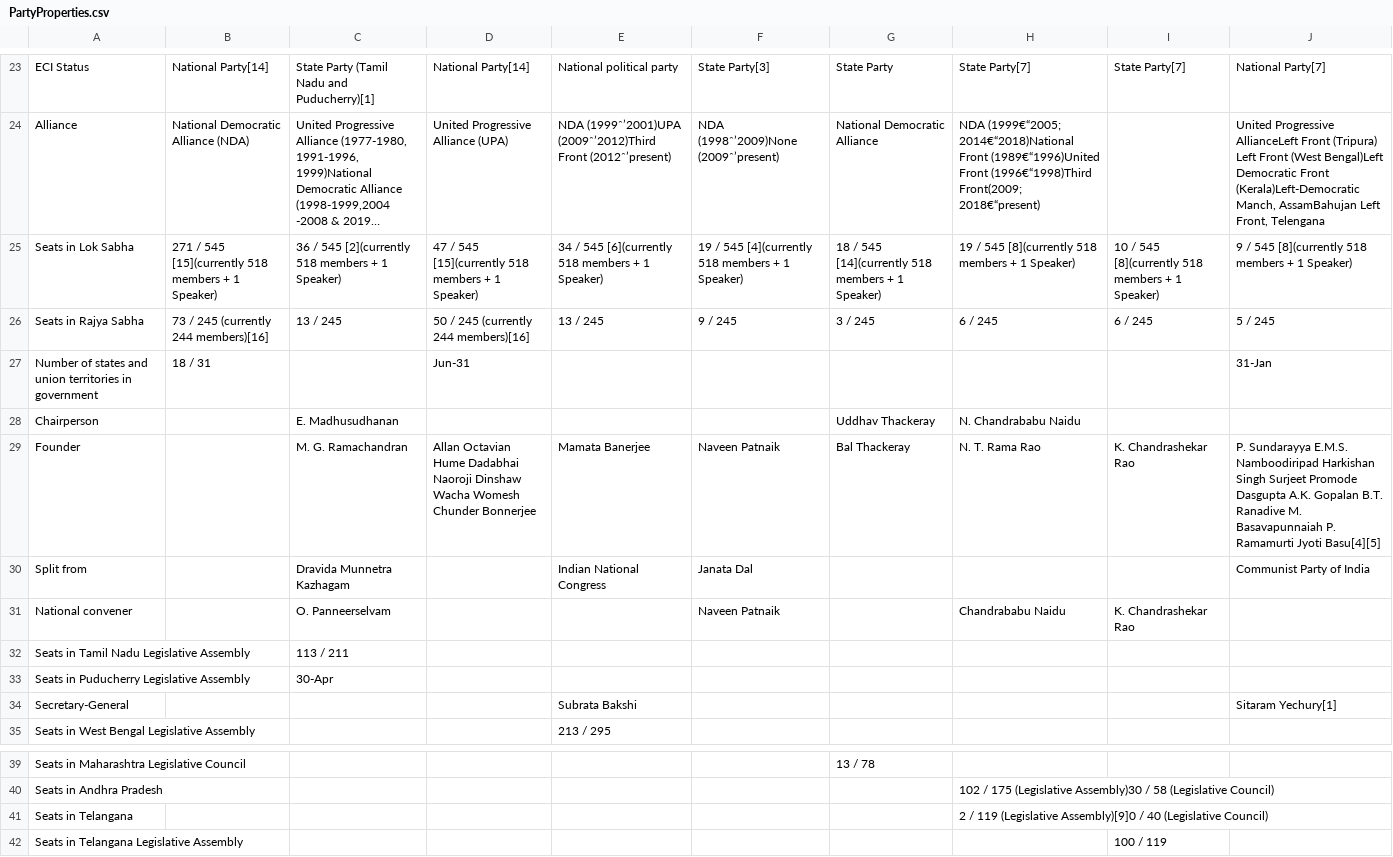
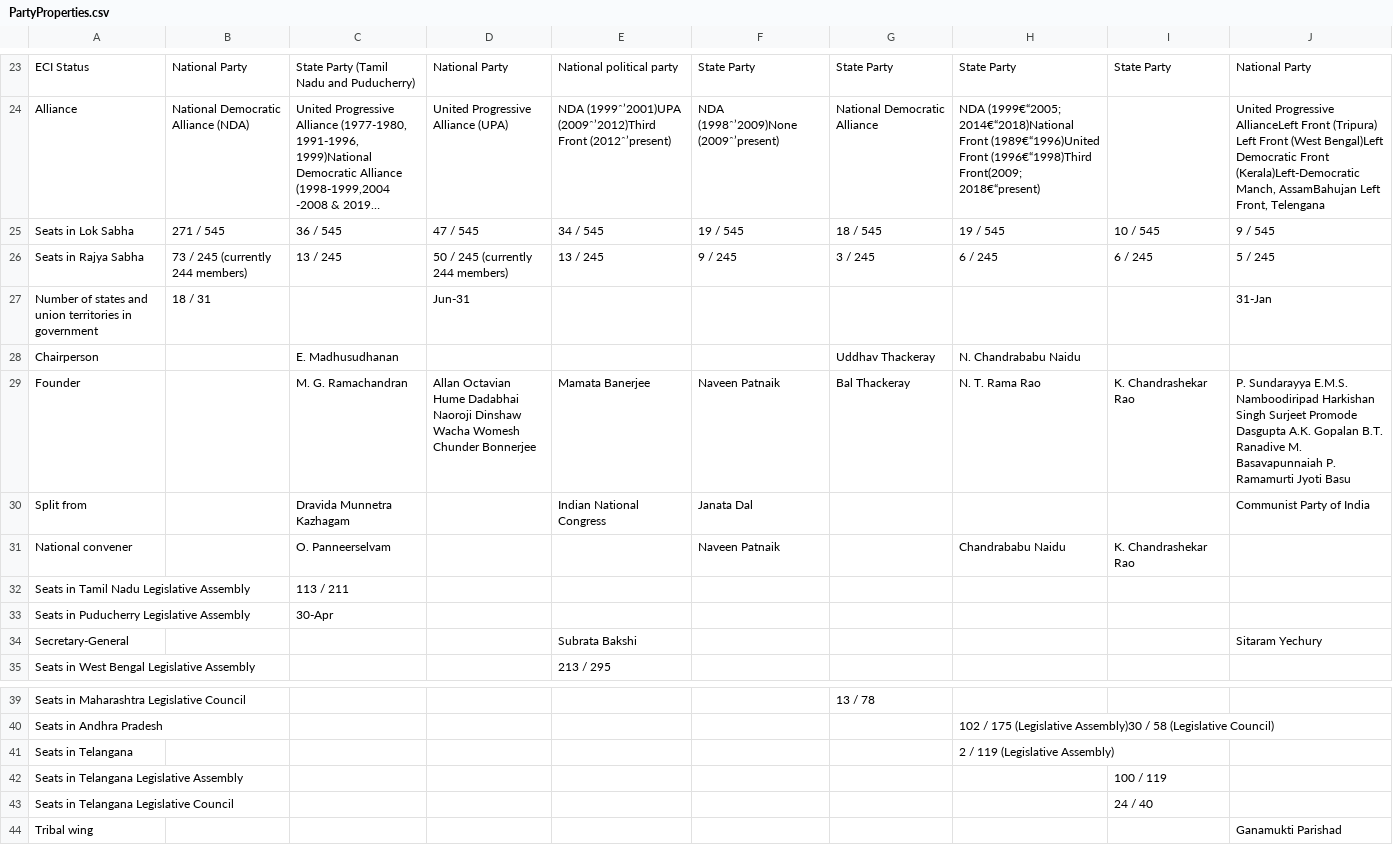
Before and after one commit to andrewmark1/IndiaGeneralElection, a CSV file: output/PartyProperties.csv, drawn as a sheet; only a part is shown, gaps mark what is left out; the shorter side is filled out with more unchanged rows; long unchanged cells end in …; the diff covers the shown part only; the diff names each change by its address in the sheet, - before the commit and + after, or states it on an @@ line.

```diff
--- a/output/PartyProperties.csv
+++ b/output/PartyProperties.csv
-B23: National Party[14]
+B23: National Party
-C23: State Party (Tamil Nadu and Puducherry)[1]
+C23: State Party (Tamil Nadu and Puducherry)
-D23: National Party[14]
+D23: National Party
-F23: State Party[3]
+F23: State Party
-H23: State Party[7]
+H23: State Party
-I23: State Party[7]
+I23: State Party
-J23: National Party[7]
+J23: National Party
-B25: 271 / 545 [15](currently 518 members + 1 Speaker)
+B25: 271 / 545
-C25: 36 / 545 [2](currently 518 members + 1 Speaker)
+C25: 36 / 545
-D25: 47 / 545 [15](currently 518 members + 1 Speaker)
+D25: 47 / 545
-E25: 34 / 545 [6](currently 518 members + 1 Speaker)
+E25: 34 / 545
-F25: 19 / 545 [4](currently 518 members + 1 Speaker)
+F25: 19 / 545
-G25: 18 / 545 [14](currently 518 members + 1 Speaker)
+G25: 18 / 545
-H25: 19 / 545 [8](currently 518 members + 1 Speaker)
+H25: 19 / 545
-I25: 10 / 545 [8](currently 518 members + 1 Speaker)
+I25: 10 / 545
-J25: 9 / 545 [8](currently 518 members + 1 Speaker)
+J25: 9 / 545
-B26: 73 / 245 (currently 244 members)[16]
+B26: 73 / 245 (currently 244 members)
-D26: 50 / 245 (currently 244 members)[16]
+D26: 50 / 245 (currently 244 members)
-J29: …Ramamurti Jyoti Basu[4][5]
+J29: …Ramamurti Jyoti Basu
-J34: Sitaram Yechury[1]
+J34: Sitaram Yechury
-H41: …119 (Legislative Assembly)[9]0 / 40 (Legislative Council)
+H41: …119 (Legislative Assembly)
```
Also changed, not shown: 32 edited cells elsewhere in this file, 1 other file.
